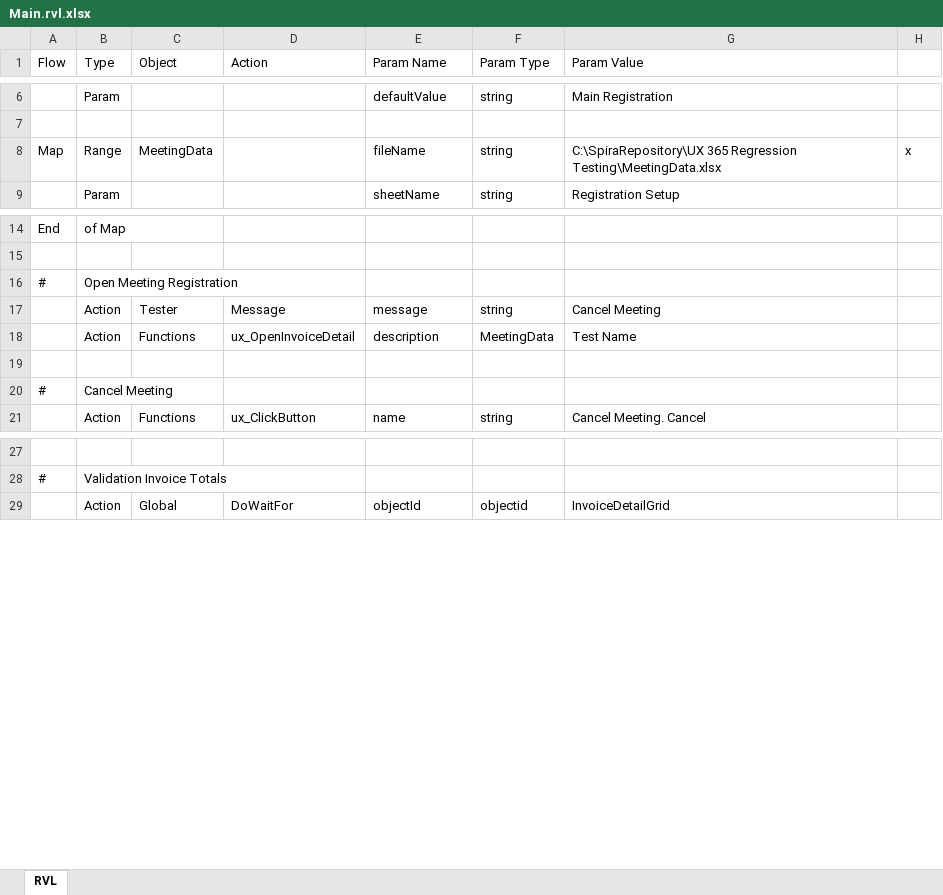
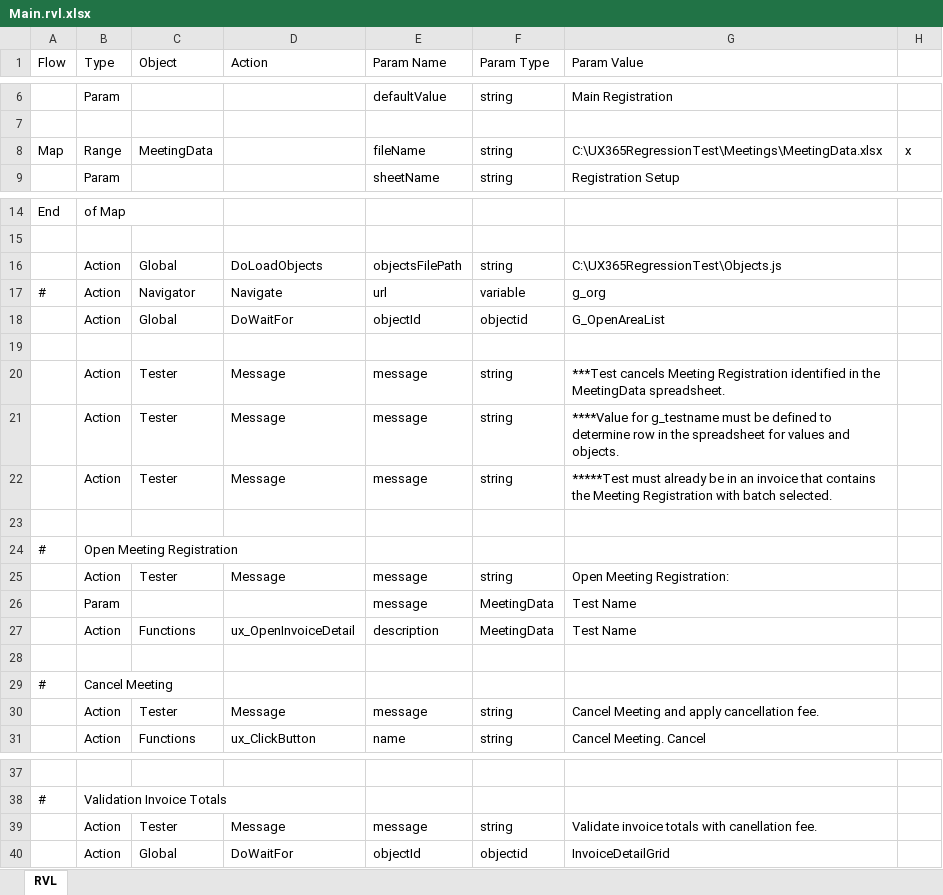
Before and after one commit to ProtechAlliance/ux_365_regression_test2, an Excel workbook: Meetings/Cancel Meeting Registration and Add Cancellation Fee/Main.rvl.xlsx, sheet RVL, drawn as a sheet; only a part is shown, gaps mark what is left out; values as stored, in another font and other column widths than the file's, no borders; addresses are those after the commit; the diff names each change by its address in the sheet, - before the commit and + after, or states it on an @@ line.

Commit message:
Modified meeting tests

```diff
--- a/Meetings/Cancel Meeting Registration and Add Cancellation Fee/Main.rvl.xlsx (sheet RVL)
+++ b/Meetings/Cancel Meeting Registration and Add Cancellation Fee/Main.rvl.xlsx (sheet RVL)
-G8 (Param Value): C:\SpiraRepository\UX 365 Regression Testing\MeetingData.xlsx
+G8 (Param Value): C:\UX365RegressionTest\Meetings\MeetingData.xlsx
+row 16:  | Action | Global | DoLoadObjects | objectsFilePath | string | C:\UX365RegressionTest\Objects.js
+row 17: # | Action | Navigator | Navigate | url | variable | g_org
+row 18:  | Action | Global | DoWaitFor | objectId | objectid | G_OpenAreaList
+row 19: (empty)
+row 20:  | Action | Tester | Message | message | string | ***Test cancels Meeting Registration identified in the MeetingData spreadsheet.
+row 21:  | Action | Tester | Message | message | string | ****Value for g_testname must be defined to determine row in the spreadsheet for values and objects.
+row 22:  | Action | Tester | Message | message | string | *****Test must already be in an invoice that contains the Meeting Registration with batch selected.
+row 23: (empty)
-G25 (Param Value): Cancel Meeting
+G25 (Param Value): Open Meeting Registration:
+row 26:  | Param |  |  | message | MeetingData | Test Name
+row 30:  | Action | Tester | Message | message | string | Cancel Meeting and apply cancellation fee.
+row 39:  | Action | Tester | Message | message | string | Validate invoice totals with canellation fee.
```
Also changed, not shown: Meetings/Add Guest Event Registration Transaction/Main.rvl.xlsx, Meetings/Add Main Event Registration Transaction/Main.rvl.xlsx, 27 other files.
